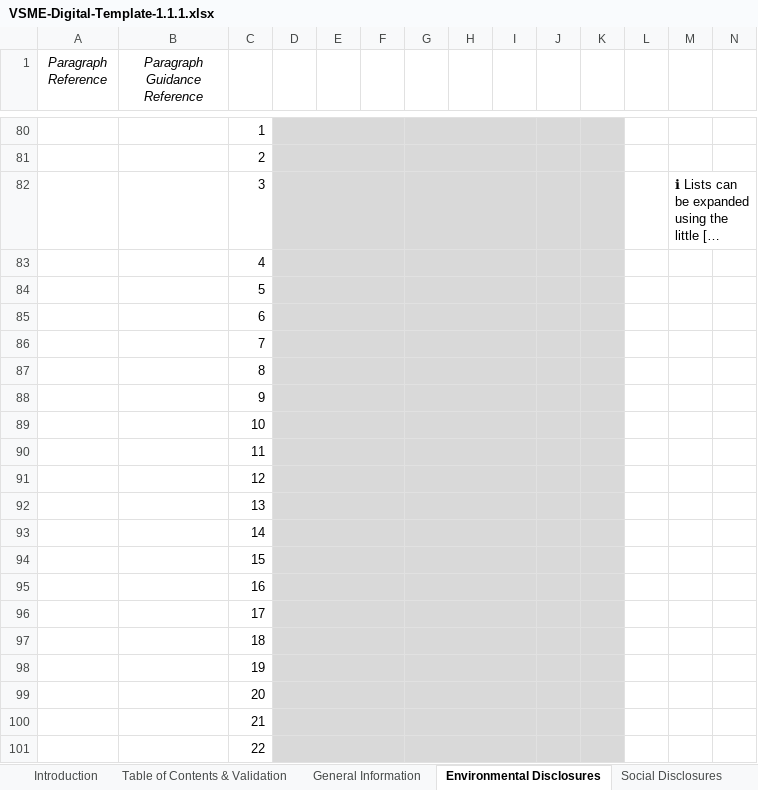
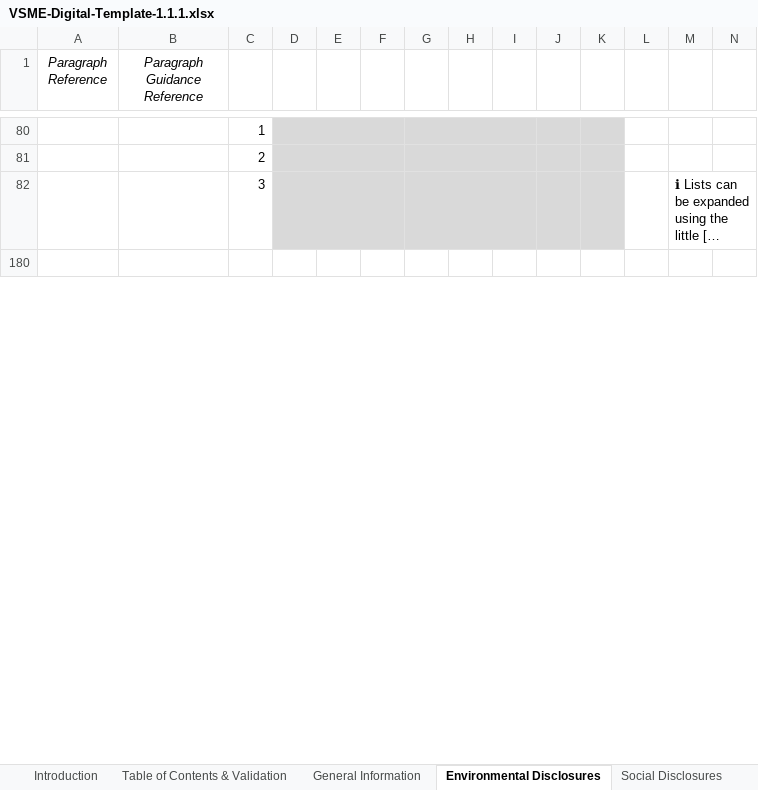
Before and after one commit to andreabaschiera/DataMigrationTool, an Excel workbook: Template/VSME-Digital-Template-1.1.1.xlsx, sheet Environmental Disclosures, drawn as a sheet; only a part is shown, gaps mark what is left out; the shorter side is filled out with more unchanged rows; long unchanged cells end in …; values as stored, in another font and other column widths than the file's, no borders; charts and pictures and conditional formats not drawn; the diff covers the shown part only; the diff names each change by its address in the sheet, - before the commit and + after, or states it on an @@ line.

```diff
--- a/Template/VSME-Digital-Template-1.1.1.xlsx (sheet Environmental Disclosures)
+++ b/Template/VSME-Digital-Template-1.1.1.xlsx (sheet Environmental Disclosures)
@@ row 83 hidden:  |  | 4 @@
@@ row 84 hidden:  |  | 5 @@
@@ row 85 hidden:  |  | 6 @@
@@ row 86 hidden:  |  | 7 @@
@@ row 87 hidden:  |  | 8 @@
@@ row 88 hidden:  |  | 9 @@
@@ row 89 hidden:  |  | 10 @@
@@ row 90 hidden:  |  | 11 @@
@@ row 91 hidden:  |  | 12 @@
@@ row 92 hidden:  |  | 13 @@
@@ row 93 hidden:  |  | 14 @@
@@ row 94 hidden:  |  | 15 @@
@@ row 95 hidden:  |  | 16 @@
@@ row 96 hidden:  |  | 17 @@
@@ row 97 hidden:  |  | 18 @@
@@ row 98 hidden:  |  | 19 @@
@@ row 99 hidden:  |  | 20 @@
@@ row 100 hidden:  |  | 21 @@
@@ row 101 hidden:  |  | 22 @@
```
Also changed, not shown: 369 hidden or unhidden rows elsewhere in this sheet, sheet General Information, Template/VSME-Digital-Template-Sample-1.0.0.xlsx, 14 other files.
